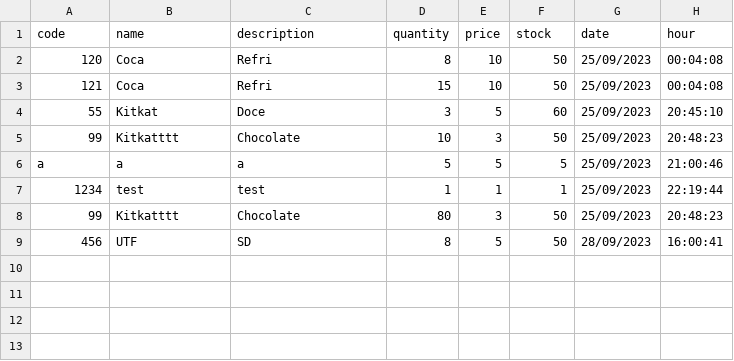
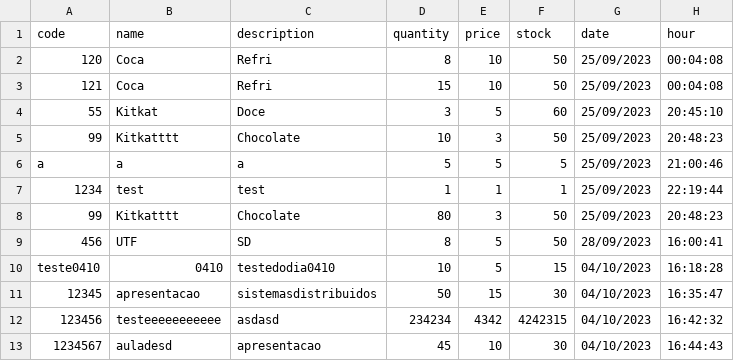
Before and after one commit to HenDGS/MiddlewarePyro, a CSV file: csvs/products.csv, drawn as a sheet.

Commit message:
Remove unused code and refactor server-client communication
This commit removes unused code, refactors the communication between the server and the client, updates data in csv files, and adds a signature check for product registration/removal in the server code. The revision was necessary to avoid repetition, increase readability, ensure the security of product transactions, and keep data files up-to-date.

```diff
--- a/csvs/products.csv
+++ b/csvs/products.csv
@@ -9 +9,5 @@ a,a,a,5,5,5,25/09/2023,21:00:46
 456,UTF,SD,8,5,50,28/09/2023,16:00:41
+teste0410,0410,testedodia0410,10,5,15,04/10/2023,16:18:28
+12345,apresentacao,sistemasdistribuidos,50,15,30,04/10/2023,16:35:47
+123456,testeeeeeeeeeee,asdasd,234234,4342,4242315,04/10/2023,16:42:32
+1234567,auladesd,apresentacao,45,10,30,04/10/2023,16:44:43
```
Also changed, not shown: csvs/stock.csv, 7 other files.
